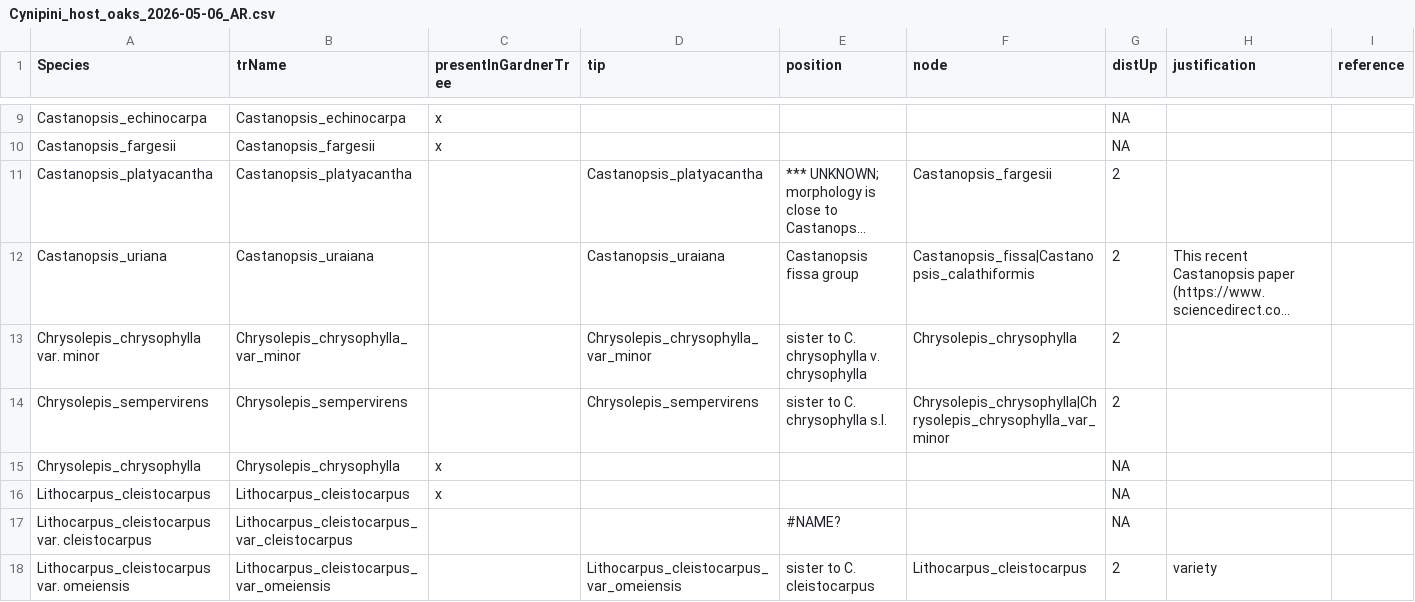
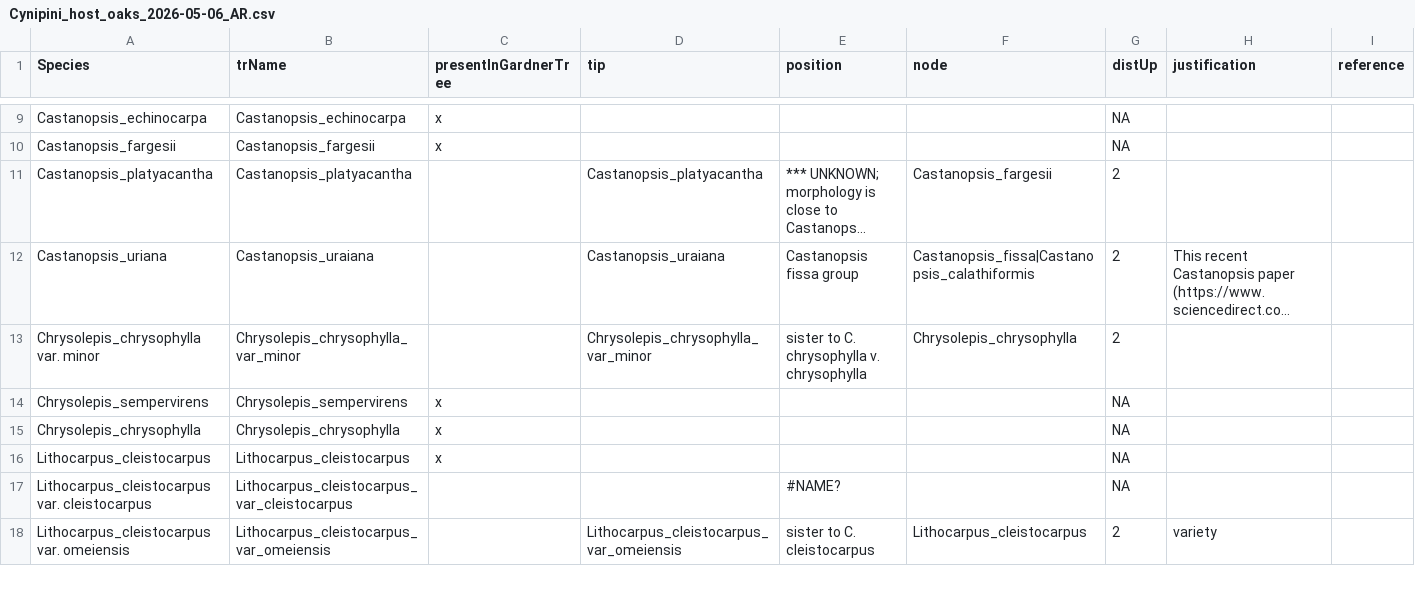
Before and after one commit to andrew-hipp/fagaceae-phylo, a CSV file: galls_2026/DATA/Cynipini_host_oaks_2026-05-06_AR.csv, drawn as a sheet; only a part is shown, gaps mark what is left out; long unchanged cells end in …; the diff covers the shown part only; the diff names each change by its address in the sheet, - before the commit and + after, or states it on an @@ line.

```diff
--- a/galls_2026/DATA/Cynipini_host_oaks_2026-05-06_AR.csv
+++ b/galls_2026/DATA/Cynipini_host_oaks_2026-05-06_AR.csv
-C14 (presentInGardnerTree): (empty)
+C14 (presentInGardnerTree): x
-D14 (tip): Chrysolepis_sempervirens
+D14 (tip): (empty)
-E14 (position): sister to C. chrysophylla s.l.
+E14 (position): (empty)
-F14 (node): Chrysolepis_chrysophylla|Chrysolepis_chrysophylla_var_minor
+F14 (node): (empty)
-G14 (distUp): 2
+G14 (distUp): NA
```
Also changed, not shown: 35 edited cells elsewhere in this file, 6 other files.
